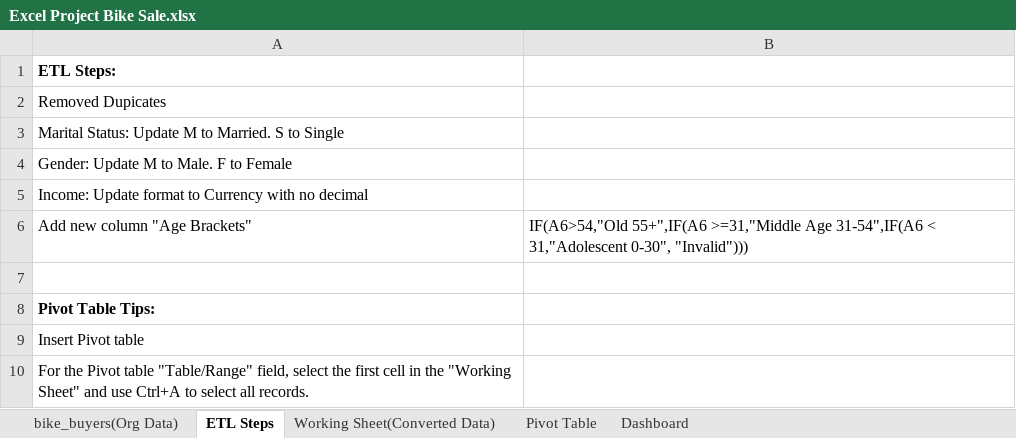
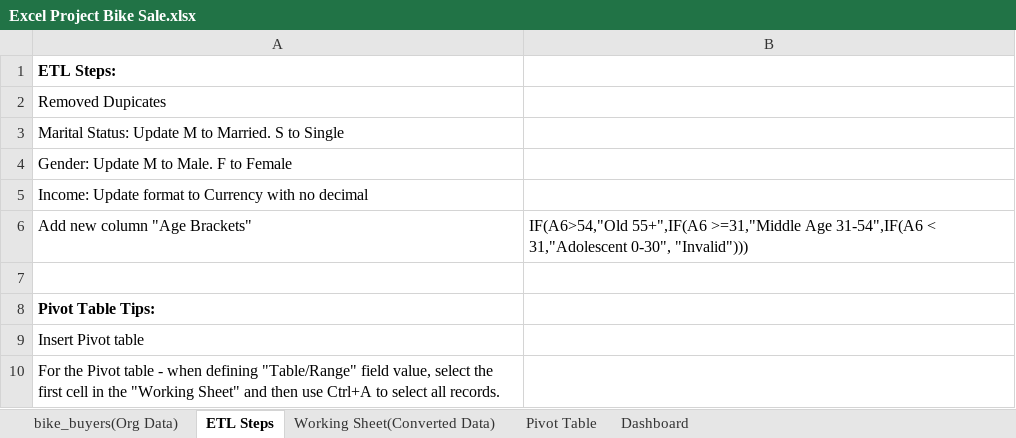
Before and after one commit to TheresaSheridan7/ExcelProjects, an Excel workbook: Excel Project Bike Sale.xlsx, sheet ETL Steps, drawn as a sheet; values as stored, in another font and other column widths than the file's, no borders; the diff names each change by its address in the sheet, - before the commit and + after, or states it on an @@ line.

```diff
--- a/Excel Project Bike Sale.xlsx (sheet ETL Steps)
+++ b/Excel Project Bike Sale.xlsx (sheet ETL Steps)
-A10: …Pivot table "Table/Range" field, select the first cell in the "Working Sheet" and use Ctrl+A…
+A10: …Pivot table - when defining "Table/Range" field value, select the first cell in the "Working Sheet" and then use Ctrl+A…
```
